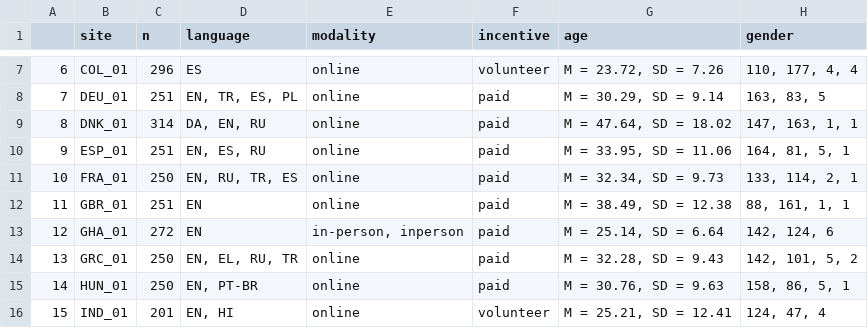
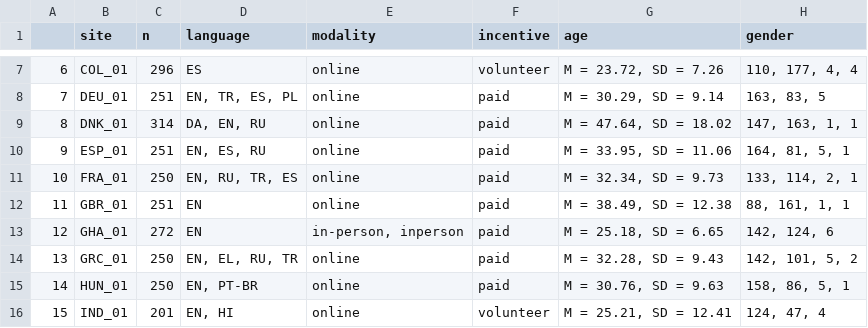
Before and after one commit to Social-Science-Collaboratory/GlobalGratitudeRepo, a CSV file: data/output/si_table_1.csv, drawn as a sheet; only a part is shown, gaps mark what is left out; the diff covers the shown part only.

```diff
--- a/data/output/si_table_1.csv
+++ b/data/output/si_table_1.csv
@@ -13 +13 @@
-"12","GHA_01",272,"EN","in-person, inperson","paid","M = 25.14, SD = 6.64","142, 124, 6"
+12,GHA_01,272,EN,"in-person, inperson",paid,"M = 25.18, SD = 6.65","142, 124, 6"
```
Also changed, not shown: 11 edited cells elsewhere in this file, quality-checks/sensitivity-analyses/si_table_4.csv, 3 other files.
